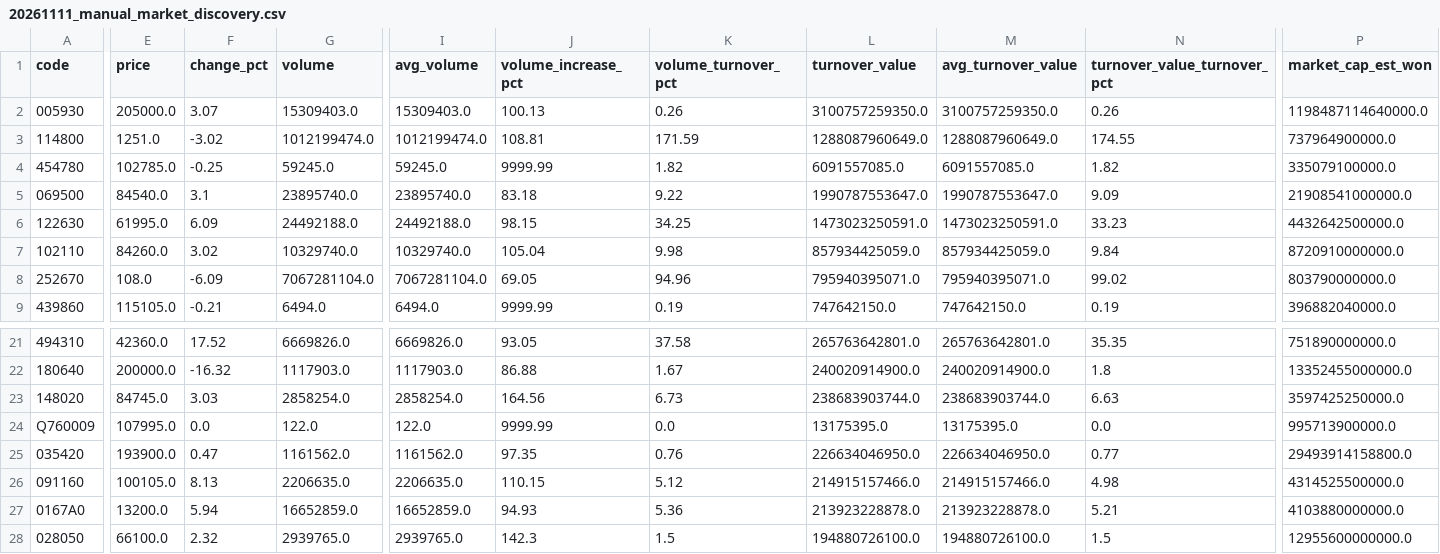
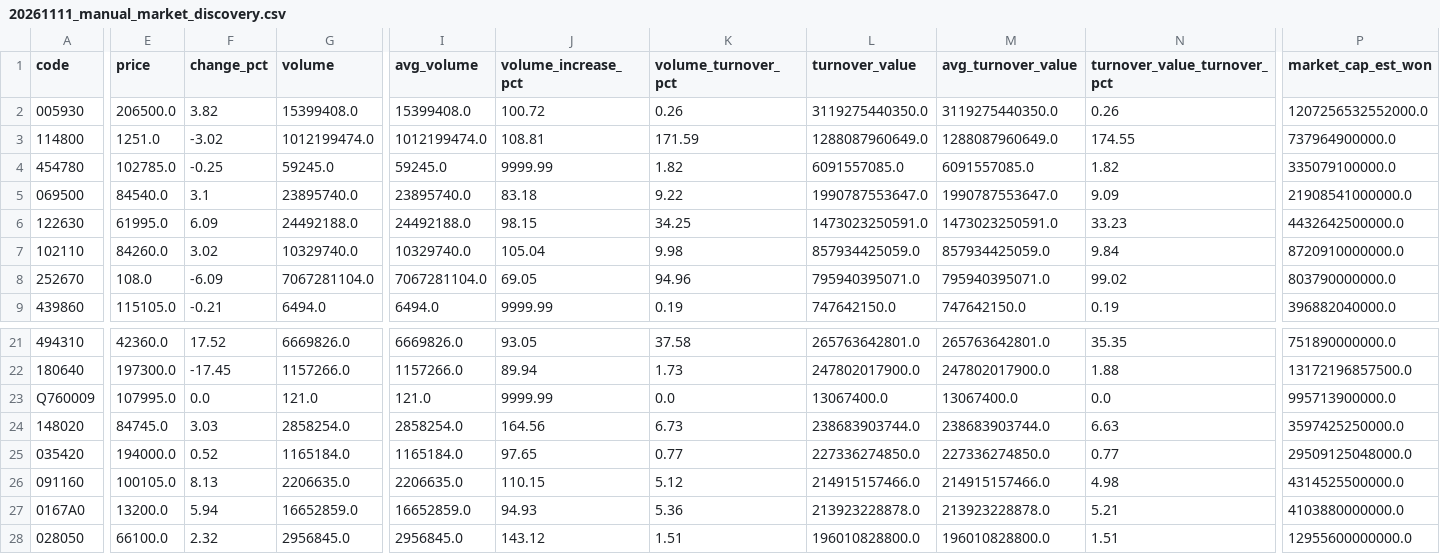
Before and after one commit to jaehyogi-bot/trytolearn1, a CSV file: data/20261111_manual_market_discovery.csv, drawn as a sheet; only a part is shown, gaps mark what is left out; removed rows and columns are numbered as before the commit, all else as after; rows hold the shown columns only; the diff covers the shown part only; the diff names each change by its address in the sheet, - before the commit and + after, or states it on an @@ line.

```diff
--- a/data/20261111_manual_market_discovery.csv
+++ b/data/20261111_manual_market_discovery.csv
-E2 (price): 205000.0
+E2 (price): 206500.0
-F2 (change_pct): 3.07
+F2 (change_pct): 3.82
-G2 (volume): 15309403.0
+G2 (volume): 15399408.0
-I2 (avg_volume): 15309403.0
+I2 (avg_volume): 15399408.0
-J2 (volume_increase_pct): 100.13
+J2 (volume_increase_pct): 100.72
-L2 (turnover_value): 3100757259350.0
+L2 (turnover_value): 3119275440350.0
-M2 (avg_turnover_value): 3100757259350.0
+M2 (avg_turnover_value): 3119275440350.0
-P2 (market_cap_est_won): 1198487114640000.0
+P2 (market_cap_est_won): 1207256532552000.0
-E22 (price): 200000.0
+E22 (price): 197300.0
-F22 (change_pct): -16.32
+F22 (change_pct): -17.45
-G22 (volume): 1117903.0
+G22 (volume): 1157266.0
-I22 (avg_volume): 1117903.0
+I22 (avg_volume): 1157266.0
-J22 (volume_increase_pct): 86.88
+J22 (volume_increase_pct): 89.94
-K22 (volume_turnover_pct): 1.67
+K22 (volume_turnover_pct): 1.73
-L22 (turnover_value): 240020914900.0
+L22 (turnover_value): 247802017900.0
-M22 (avg_turnover_value): 240020914900.0
+M22 (avg_turnover_value): 247802017900.0
-N22 (turnover_value_turnover_pct): 1.8
+N22 (turnover_value_turnover_pct): 1.88
-P22 (market_cap_est_won): 13352455000000.0
+P22 (market_cap_est_won): 13172196857500.0
+row 23: Q760009 | 107995.0 | 0.0 | 121.0 | 121.0 | 9999.99 | 0.0 | 13067400.0 | 13067400.0 | 0.0 | 995713900000.0
-row 24: Q760009 | 107995.0 | 0.0 | 122.0 | 122.0 | 9999.99 | 0.0 | 13175395.0 | 13175395.0 | 0.0 | 995713900000.0
-E25 (price): 193900.0
+E25 (price): 194000.0
-F25 (change_pct): 0.47
+F25 (change_pct): 0.52
-G25 (volume): 1161562.0
+G25 (volume): 1165184.0
-I25 (avg_volume): 1161562.0
+I25 (avg_volume): 1165184.0
-J25 (volume_increase_pct): 97.35
+J25 (volume_increase_pct): 97.65
-K25 (volume_turnover_pct): 0.76
+K25 (volume_turnover_pct): 0.77
-L25 (turnover_value): 226634046950.0
+L25 (turnover_value): 227336274850.0
-M25 (avg_turnover_value): 226634046950.0
+M25 (avg_turnover_value): 227336274850.0
-P25 (market_cap_est_won): 29493914158800.0
+P25 (market_cap_est_won): 29509125048000.0
-G28 (volume): 2939765.0
+G28 (volume): 2956845.0
-I28 (avg_volume): 2939765.0
+I28 (avg_volume): 2956845.0
-J28 (volume_increase_pct): 142.3
+J28 (volume_increase_pct): 143.12
-K28 (volume_turnover_pct): 1.5
+K28 (volume_turnover_pct): 1.51
-L28 (turnover_value): 194880726100.0
+L28 (turnover_value): 196010828800.0
-M28 (avg_turnover_value): 194880726100.0
+M28 (avg_turnover_value): 196010828800.0
-N28 (turnover_value_turnover_pct): 1.5
+N28 (turnover_value_turnover_pct): 1.51
```
Also changed, not shown: 1 added row, 1 removed row and 62 edited cells elsewhere in this file, data/20261111_manual_review_queue.csv, data/latest_manual_market_discovery.csv, 8 other files.
